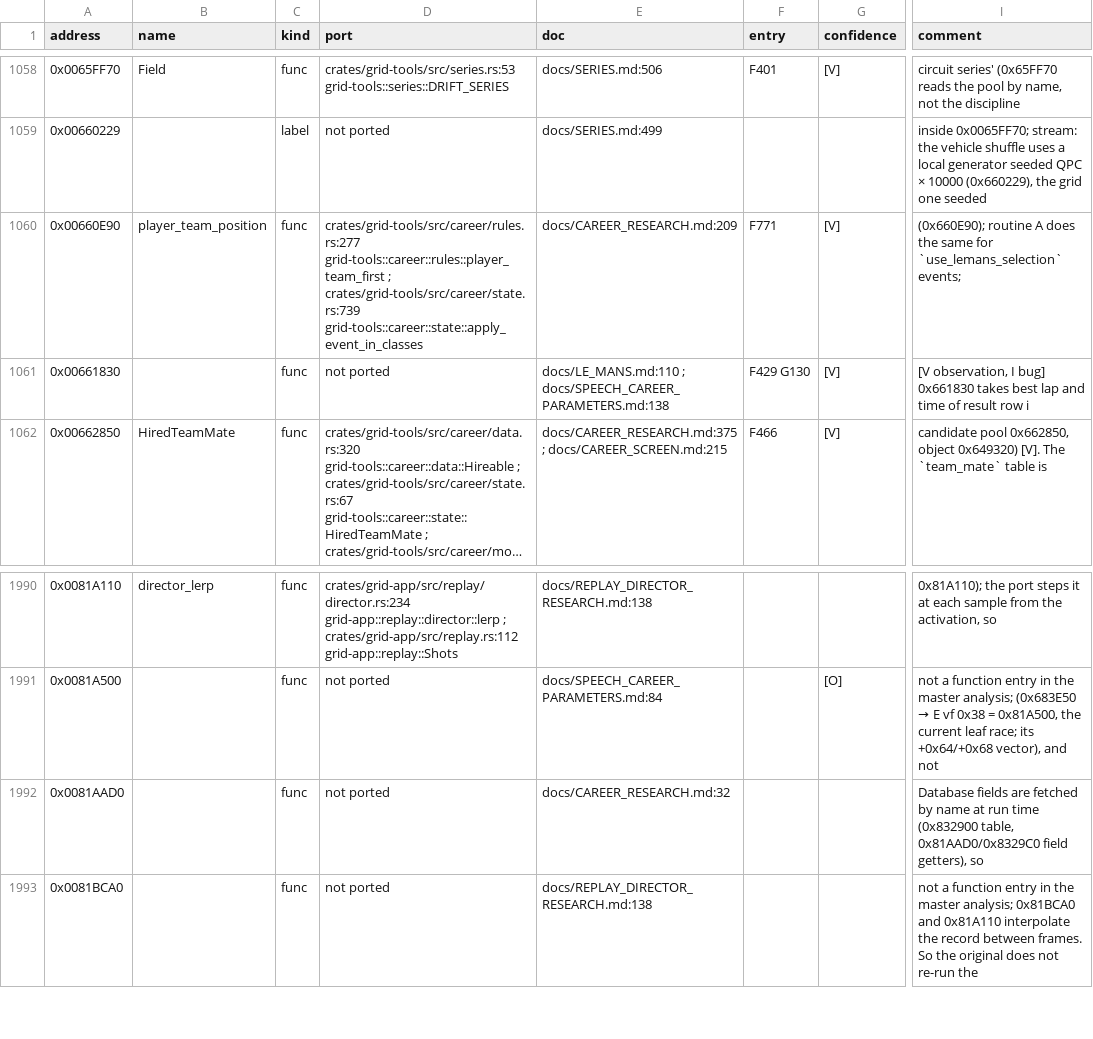
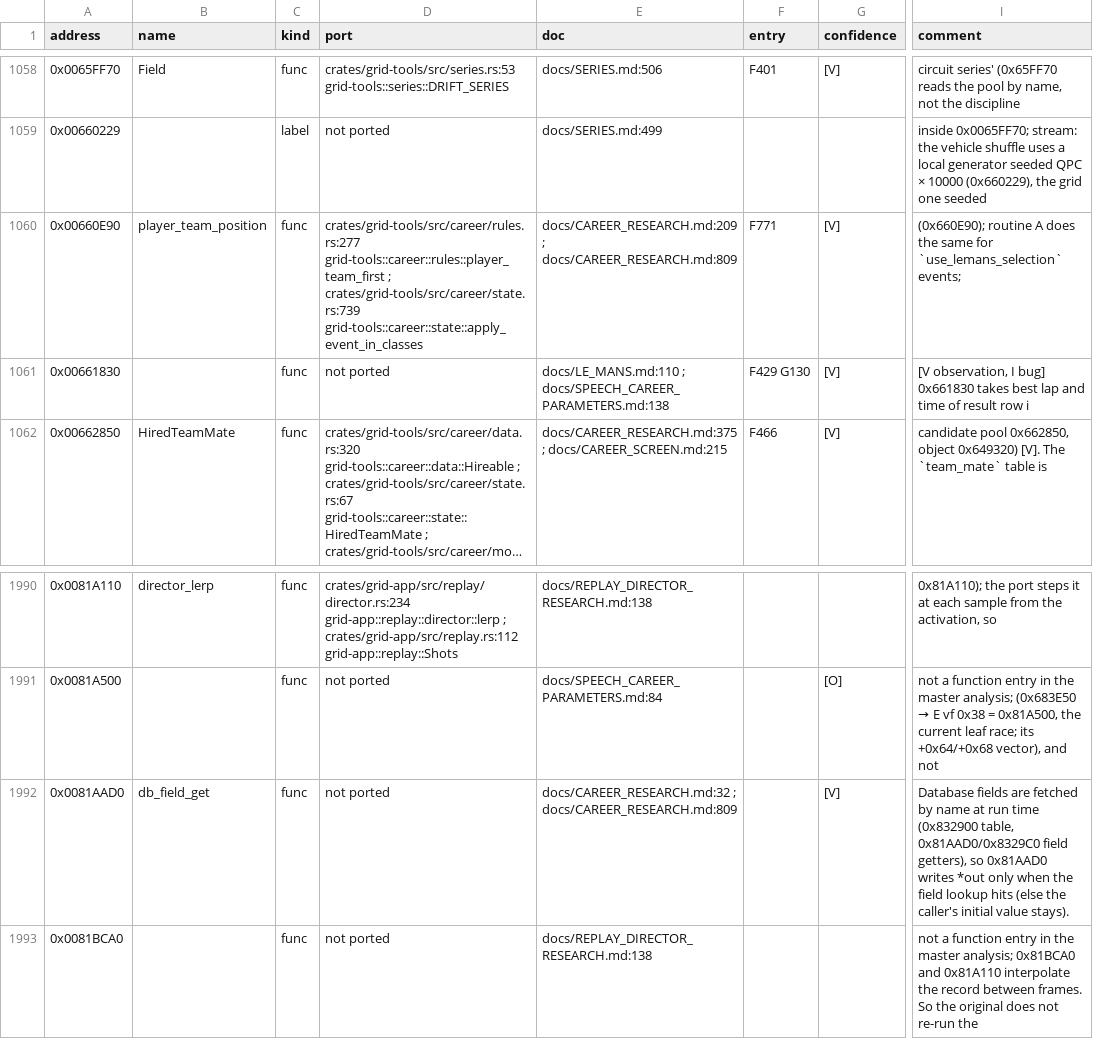
Before and after one commit to PipeKnight/drig-race-driver, a TSV file: docs/re/symbols.tsv, drawn as a sheet; only a part is shown, gaps mark what is left out; long unchanged cells end in …; the diff names each change by its address in the sheet, - before the commit and + after, or states it on an @@ line.

Commit message:
F793 Career team sum: an AI car without a team counts for the player (0x660E90)

```diff
--- a/docs/re/symbols.tsv
+++ b/docs/re/symbols.tsv
-E1060 (doc): docs/CAREER_RESEARCH.md:209
+E1060 (doc): docs/CAREER_RESEARCH.md:209 ; docs/CAREER_RESEARCH.md:809
-B1992 (name): (empty)
+B1992 (name): db_field_get
-E1992 (doc): docs/CAREER_RESEARCH.md:32
+E1992 (doc): docs/CAREER_RESEARCH.md:32 ; docs/CAREER_RESEARCH.md:809
-G1992 (confidence): (empty)
+G1992 (confidence): [V]
-I1992 (comment): …getters), so
+I1992 (comment): …getters), so 0x81AAD0 writes *out only when the field lookup hits (else the caller's initial value stays).
```
Also changed, not shown: 7 other files.
